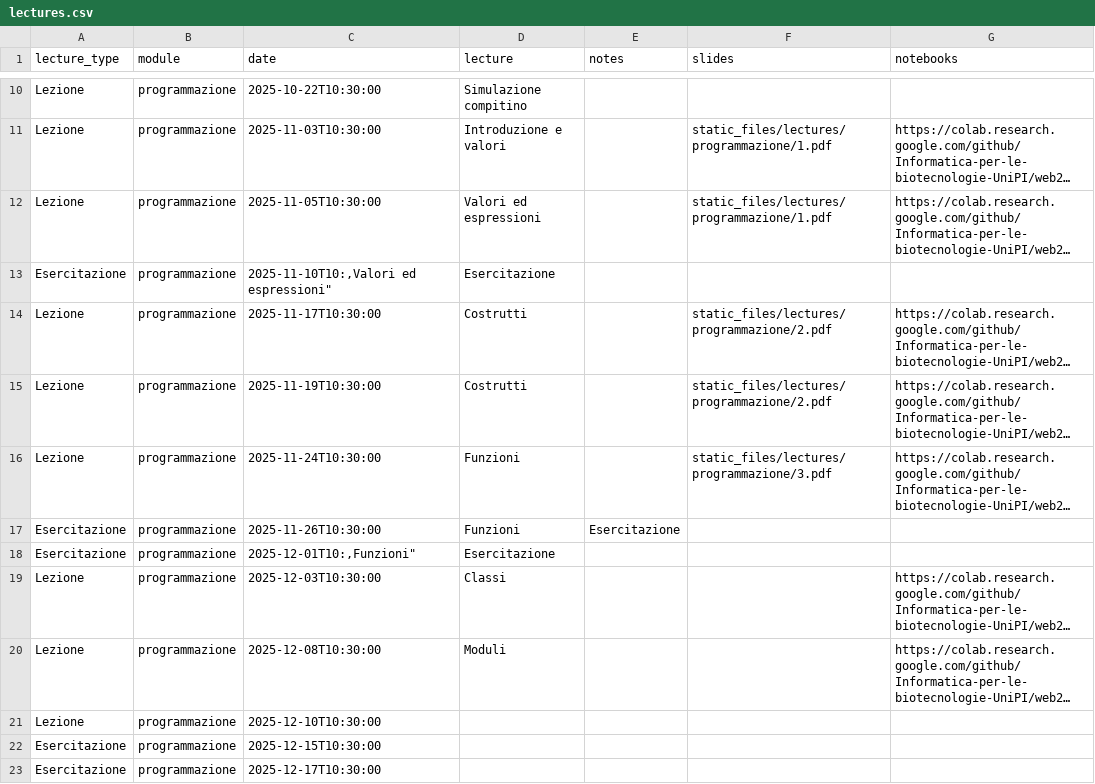
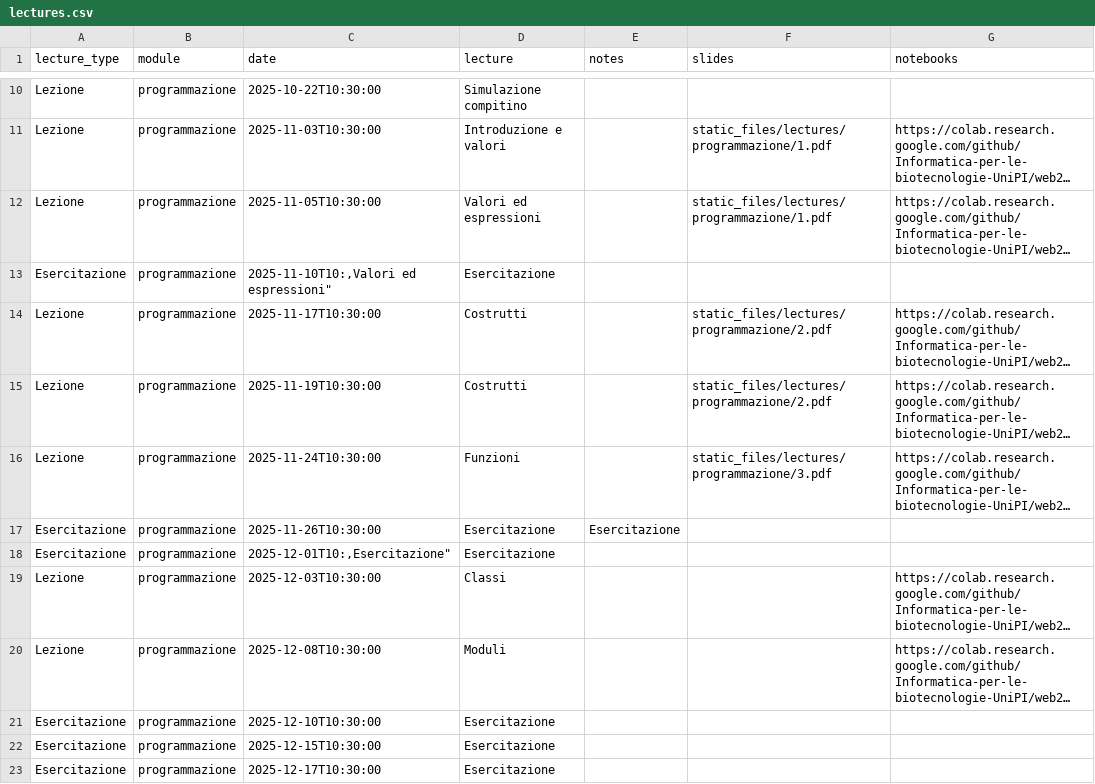
Before and after one commit to Informatica-per-le-biotecnologie-UniPI/web25, a CSV file: _lectures/lectures.csv, drawn as a sheet; only a part is shown, gaps mark what is left out; long unchanged cells end in …; the diff names each change by its address in the sheet, - before the commit and + after, or states it on an @@ line.

```diff
--- a/_lectures/lectures.csv
+++ b/_lectures/lectures.csv
-D17 (lecture): Funzioni
+D17 (lecture): Esercitazione
-C18 (date): 2025-12-01T10:,Funzioni"
+C18 (date): 2025-12-01T10:,Esercitazione"
-A21 (lecture_type): Lezione
+A21 (lecture_type): Esercitazione
-D21:D23 (lecture): (empty)
+D21:D23 (lecture): Esercitazione
```
Also changed, not shown: 8 other files.
